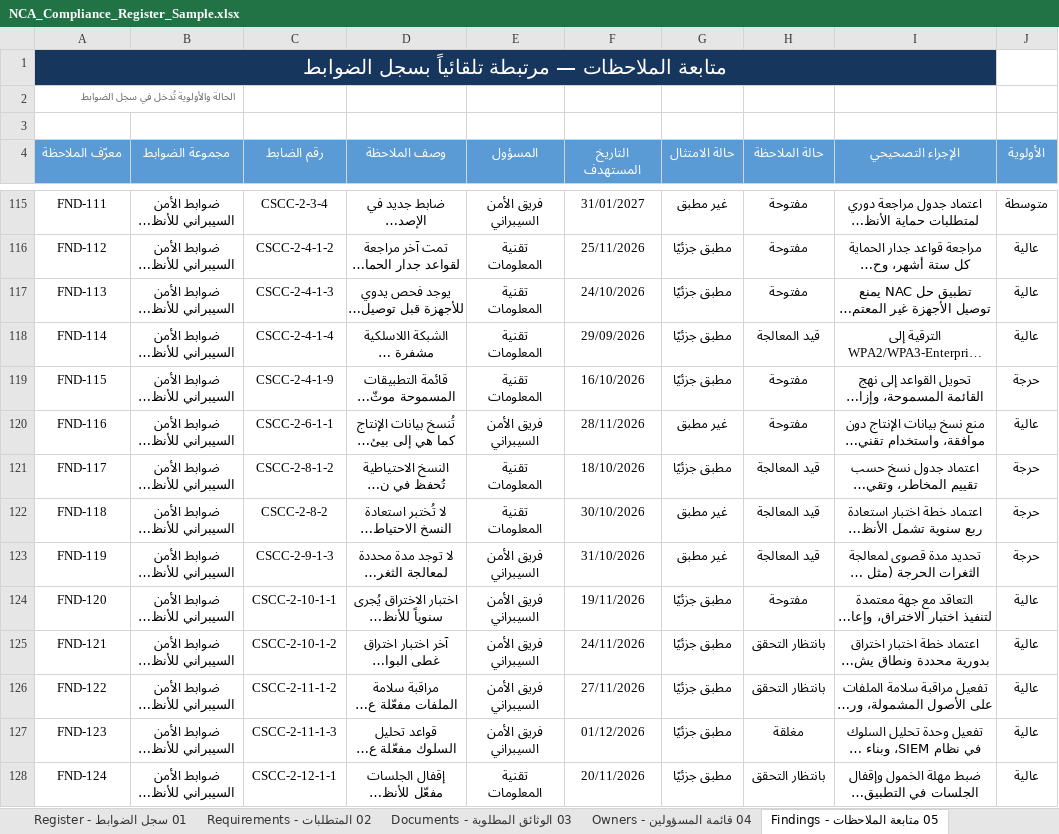
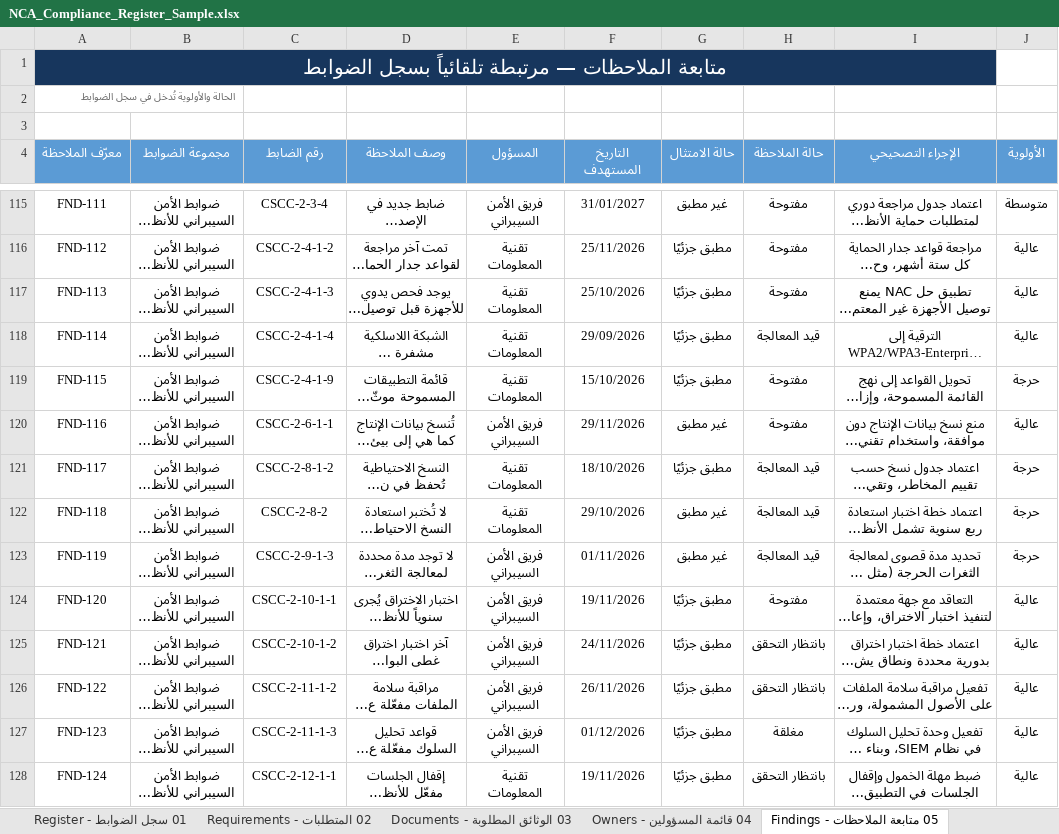
Before and after one commit to Raseel-Almutairi/portfolio, an Excel workbook: nca-tool/NCA_Compliance_Register_Sample.xlsx, sheet 05 متابعة الملاحظات - Findings, drawn as a sheet; only a part is shown, gaps mark what is left out; long unchanged cells end in …; values as stored, in another font and other column widths than the file's, no borders; conditional formats not drawn; the diff covers the shown part only; the diff names each change by its address in the sheet, - before the commit and + after, or states it on an @@ line.

```diff
--- a/nca-tool/NCA_Compliance_Register_Sample.xlsx (sheet 05 متابعة الملاحظات - Findings)
+++ b/nca-tool/NCA_Compliance_Register_Sample.xlsx (sheet 05 متابعة الملاحظات - Findings)
-F117 (التاريخ المستهدف): 24/10/2026
+F117 (التاريخ المستهدف): 25/10/2026
-F119 (التاريخ المستهدف): 16/10/2026
+F119 (التاريخ المستهدف): 15/10/2026
-F120 (التاريخ المستهدف): 28/11/2026
+F120 (التاريخ المستهدف): 29/11/2026
-F122 (التاريخ المستهدف): 30/10/2026
+F122 (التاريخ المستهدف): 29/10/2026
-F123 (التاريخ المستهدف): 31/10/2026
+F123 (التاريخ المستهدف): 01/11/2026
-F126 (التاريخ المستهدف): 27/11/2026
+F126 (التاريخ المستهدف): 26/11/2026
-F128 (التاريخ المستهدف): 20/11/2026
+F128 (التاريخ المستهدف): 19/11/2026
```
Also changed, not shown: 78 edited cells elsewhere in this sheet, sheet 01 سجل الضوابط - Register, formulas that keep their value, nca-powerbi/3_Sample_Data.xlsx, nca-powerbi/4_Blank_Data.xlsx, 8 other files.
